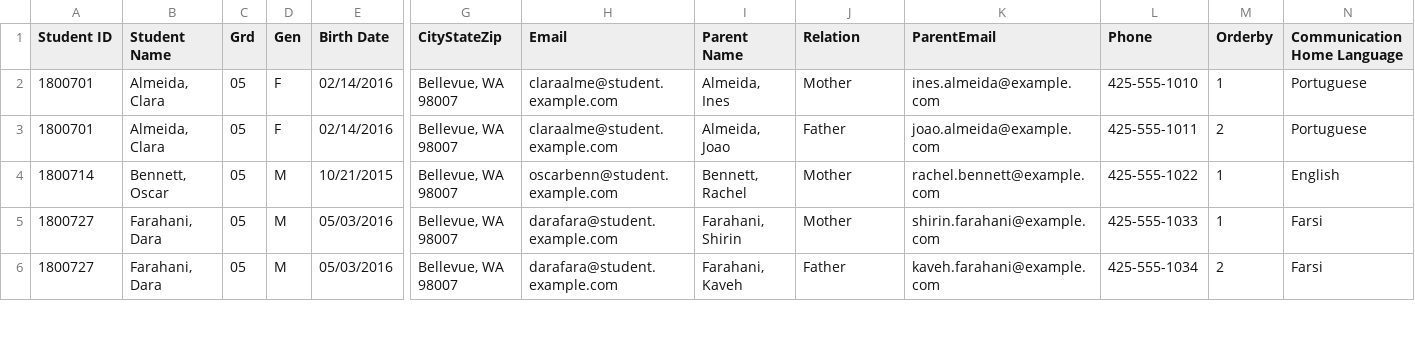
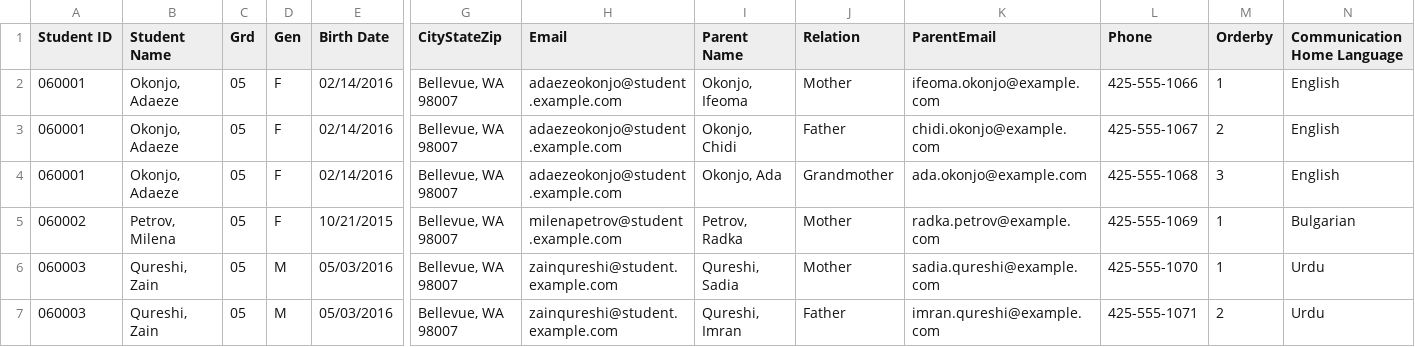
Before and after one commit to Ohallik/RokasResonance, a CSV file: sample_data/demo_stevenson_roster.csv, drawn as a sheet; only a part is shown, gaps mark what is left out; addresses are those after the commit; rows hold the shown columns only; the diff covers the shown part only; the diff names each change by its address in the sheet, - before the commit and + after, or states it on an @@ line.

```diff
--- a/sample_data/demo_stevenson_roster.csv
+++ b/sample_data/demo_stevenson_roster.csv
-A2:A3 (Student ID): 1800701
+A2:A3 (Student ID): 060001
-B2:B3 (Student Name): Almeida, Clara
+B2:B3 (Student Name): Okonjo, Adaeze
-H2:H3 (Email): claraalme@student.example.com
+H2:H3 (Email): adaezeokonjo@student.example.com
-I2 (Parent Name): Almeida, Ines
+I2 (Parent Name): Okonjo, Ifeoma
-K2 (ParentEmail): ines.almeida@example.com
+K2 (ParentEmail): ifeoma.okonjo@example.com
-L2 (Phone): 425-555-1010
+L2 (Phone): 425-555-1066
-N2:N3 (Communication Home Language): Portuguese
+N2:N3 (Communication Home Language): English
-I3 (Parent Name): Almeida, Joao
+I3 (Parent Name): Okonjo, Chidi
-K3 (ParentEmail): joao.almeida@example.com
+K3 (ParentEmail): chidi.okonjo@example.com
-L3 (Phone): 425-555-1011
+L3 (Phone): 425-555-1067
+row 4: 060001 | Okonjo, Adaeze | 05 | F | 02/14/2016 | Bellevue, WA 98007 | adaezeokonjo@student.example.com | Okonjo, Ada | Grandmother | ada.okonjo@example.com | 425-555-1068 | 3 | English
-A5 (Student ID): 1800714
+A5 (Student ID): 060002
-B5 (Student Name): Bennett, Oscar
+B5 (Student Name): Petrov, Milena
-D5 (Gen): M
+D5 (Gen): F
-H5 (Email): oscarbenn@student.example.com
+H5 (Email): milenapetrov@student.example.com
-I5 (Parent Name): Bennett, Rachel
+I5 (Parent Name): Petrov, Radka
-K5 (ParentEmail): rachel.bennett@example.com
+K5 (ParentEmail): radka.petrov@example.com
-L5 (Phone): 425-555-1022
+L5 (Phone): 425-555-1069
-N5 (Communication Home Language): English
+N5 (Communication Home Language): Bulgarian
-A6:A7 (Student ID): 1800727
+A6:A7 (Student ID): 060003
-B6:B7 (Student Name): Farahani, Dara
+B6:B7 (Student Name): Qureshi, Zain
-H6:H7 (Email): darafara@student.example.com
+H6:H7 (Email): zainqureshi@student.example.com
-I6 (Parent Name): Farahani, Shirin
+I6 (Parent Name): Qureshi, Sadia
-K6 (ParentEmail): shirin.farahani@example.com
+K6 (ParentEmail): sadia.qureshi@example.com
-L6 (Phone): 425-555-1033
+L6 (Phone): 425-555-1070
-N6:N7 (Communication Home Language): Farsi
+N6:N7 (Communication Home Language): Urdu
-I7 (Parent Name): Farahani, Kaveh
+I7 (Parent Name): Qureshi, Imran
-K7 (ParentEmail): kaveh.farahani@example.com
+K7 (ParentEmail): imran.qureshi@example.com
-L7 (Phone): 425-555-1034
+L7 (Phone): 425-555-1071
```
Also changed, not shown: 1 added row, 1 removed row and 47 edited cells elsewhere in this file, sample_data/demo_ardmore_roster.csv, sample_data/demo_cherry_crest_roster.csv, 4 other files.
